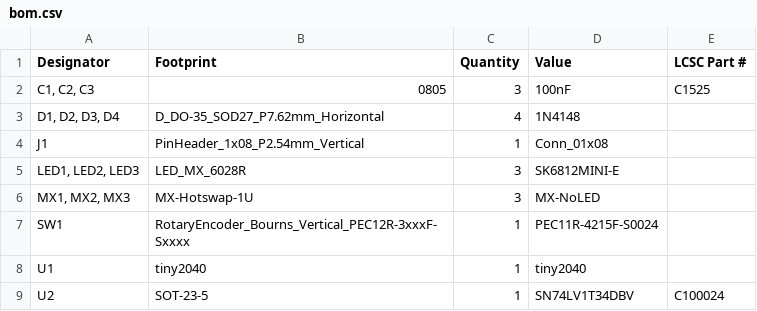
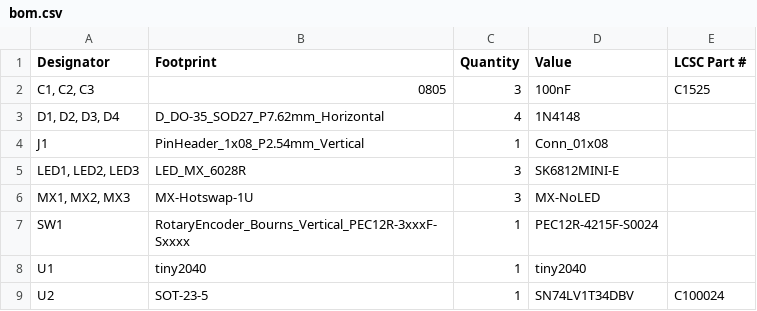
Before and after one commit to dj505/Clipboard, a CSV file: production/bom.csv, drawn as a sheet.

```diff
--- a/production/bom.csv
+++ b/production/bom.csv
@@ -6,3 +6,3 @@ J1,PinHeader_1x08_P2.54mm_Vertical,1,Conn_01x08,
 "MX1, MX2, MX3",MX-Hotswap-1U,3,MX-NoLED,
-SW1,RotaryEncoder_Bourns_Vertical_PEC12R-3xxxF-Sxxxx,1,PEC11R-4215F-S0024,
+SW1,RotaryEncoder_Bourns_Vertical_PEC12R-3xxxF-Sxxxx,1,PEC12R-4215F-S0024,
 U1,tiny2040,1,tiny2040,
```
Also changed, not shown: 4 other files.
